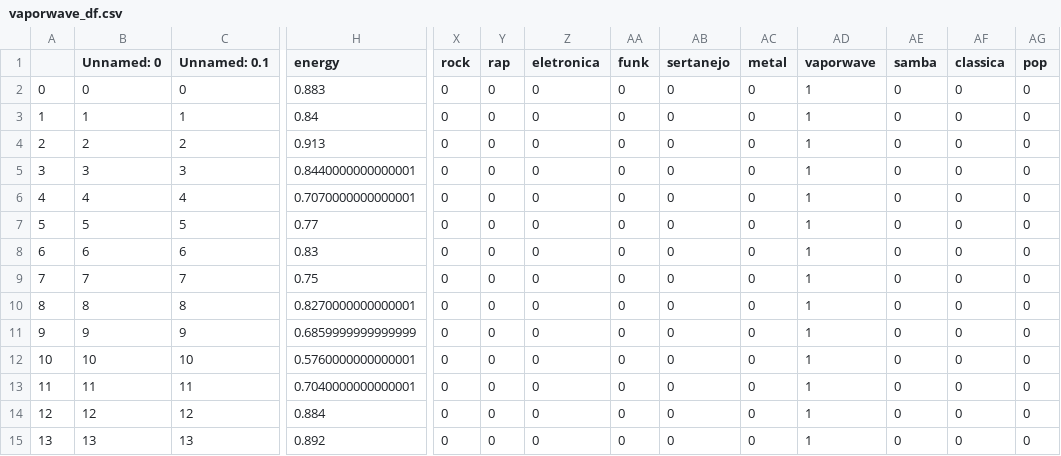
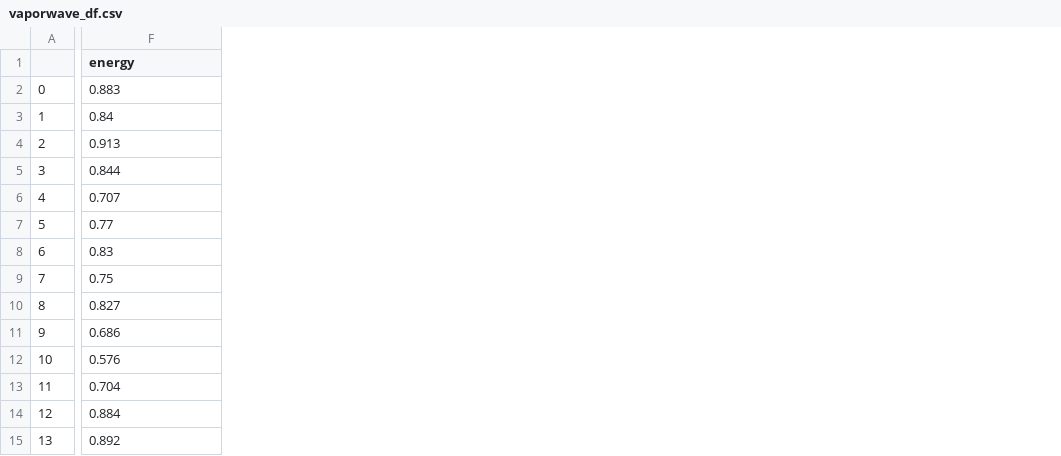
Before and after one commit to juanjorgegarcia/TuneMyMood, a CSV file: vaporwave_df.csv, drawn as a sheet; only a part is shown, gaps mark what is left out; removed rows and columns are numbered as before the commit, all else as after; the diff covers the shown part only; the diff names each change by its address in the sheet, - before the commit and + after, or states it on an @@ line.

```diff
--- a/vaporwave_df.csv
+++ b/vaporwave_df.csv
-column B (Unnamed: 0), rows 2-15: 0 | 1 | 2 | 3 | 4 | 5 | 6 | 7 | 8 | 9 | 10 | 11 | 12 | 13
-column C (Unnamed: 0.1), rows 2-15: 0 | 1 | 2 | 3 | 4 | 5 | 6 | 7 | 8 | 9 | 10 | 11 | 12 | 13
-column X (rock), rows 2-15: all 0
-column Y (rap), rows 2-15: all 0
-column Z (eletronica), rows 2-15: all 0
-column AA (funk), rows 2-15: all 0
-column AB (sertanejo), rows 2-15: all 0
-column AC (metal), rows 2-15: all 0
-column AD (vaporwave), rows 2-15: all 1
-column AE (samba), rows 2-15: all 0
-column AF (classica), rows 2-15: all 0
-column AG (pop), rows 2-15: all 0
-F5 (energy): 0.8440000000000001
+F5 (energy): 0.844
-F6 (energy): 0.7070000000000001
+F6 (energy): 0.707
-F10 (energy): 0.8270000000000001
+F10 (energy): 0.827
-F11 (energy): 0.6859999999999999
+F11 (energy): 0.686
-F12 (energy): 0.5760000000000001
+F12 (energy): 0.576
-F13 (energy): 0.7040000000000001
+F13 (energy): 0.704
```
Also changed, not shown: 5 removed columns and 100 edited cells elsewhere in this file, not_vaporwave_df.csv, 47 other files.
